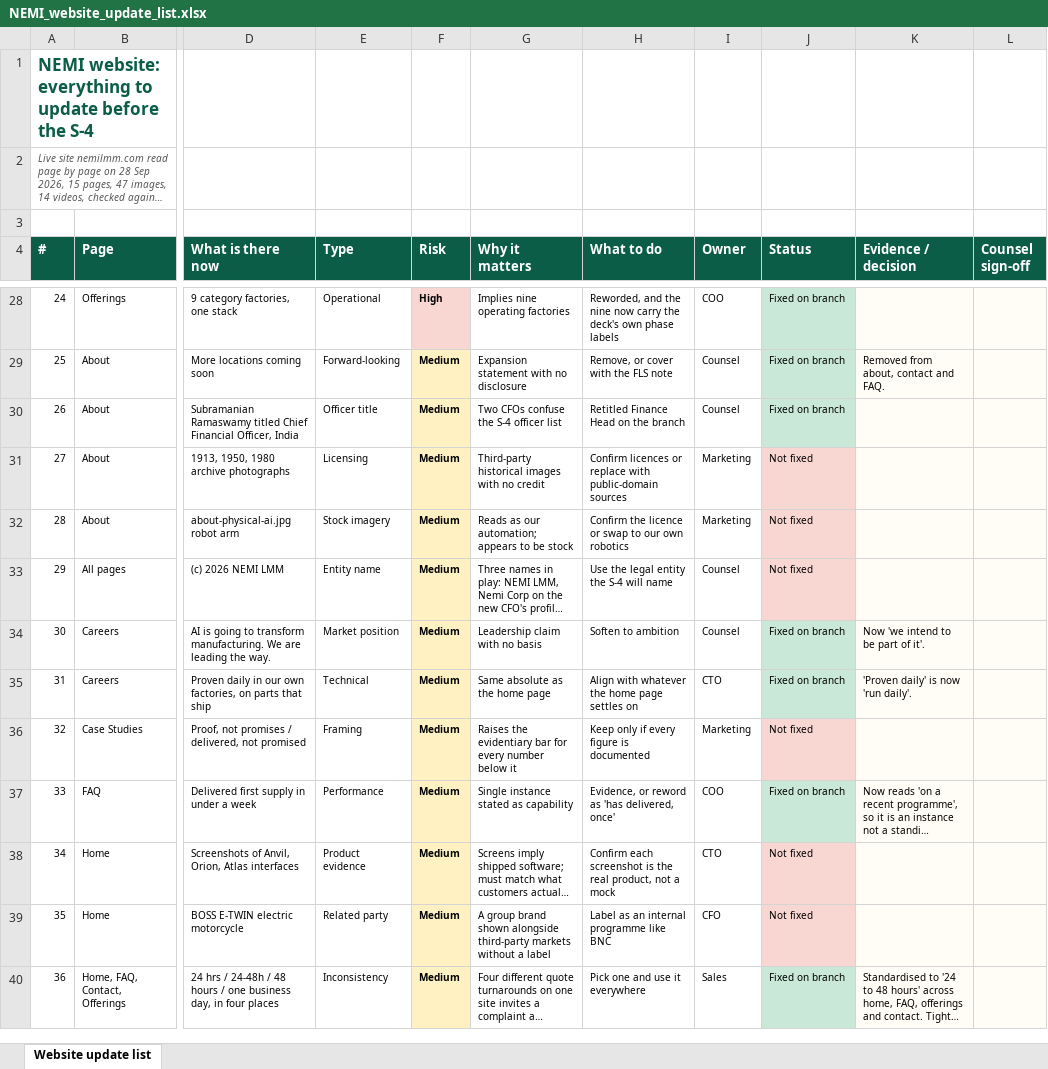
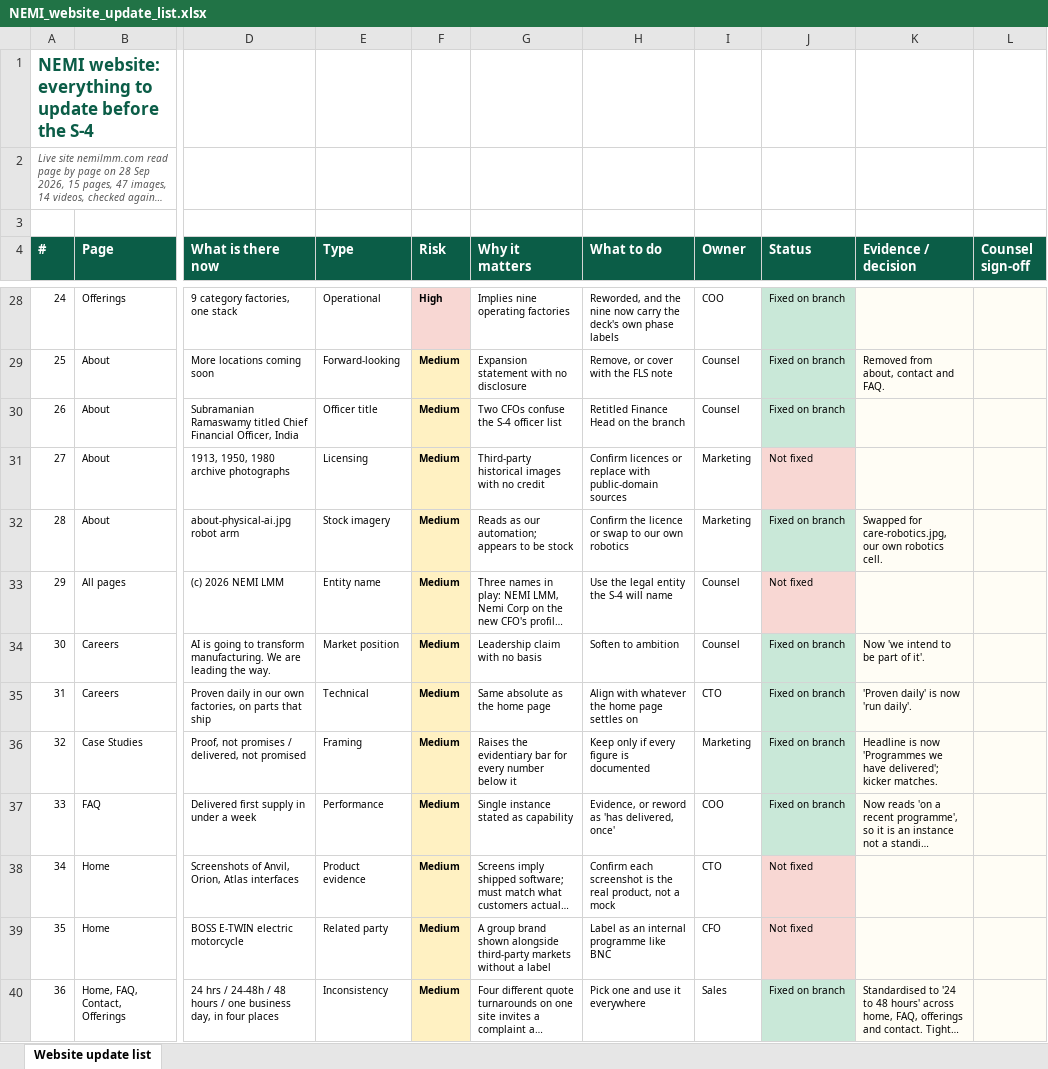
Before and after one commit to Nemi52344/nemi-lmm-site, an Excel workbook: _s4/NEMI_website_update_list.xlsx, sheet Website update list, drawn as a sheet; only a part is shown, gaps mark what is left out; long unchanged cells end in …; values as stored, in another font and other column widths than the file's, no borders; conditional formats not drawn; the diff covers the shown part only; the diff names each change by its address in the sheet, - before the commit and + after, or states it on an @@ line.

```diff
--- a/_s4/NEMI_website_update_list.xlsx (sheet Website update list)
+++ b/_s4/NEMI_website_update_list.xlsx (sheet Website update list)
-J32 (Status): Not fixed
+J32 (Status): Fixed on branch
-J32 fill: #F8D7D3
+J32 fill: #C9E8D8
-K32 (Evidence / decision): (empty)
+K32 (Evidence / decision): Swapped for care-robotics.jpg, our own robotics cell.
-J36 (Status): Not fixed
+J36 (Status): Fixed on branch
-J36 fill: #F8D7D3
+J36 fill: #C9E8D8
-K36 (Evidence / decision): (empty)
+K36 (Evidence / decision): Headline is now 'Programmes we have delivered'; kicker matches.
```
Also changed, not shown: 12 edited cells and cell formats elsewhere in this sheet, 6 other files.
